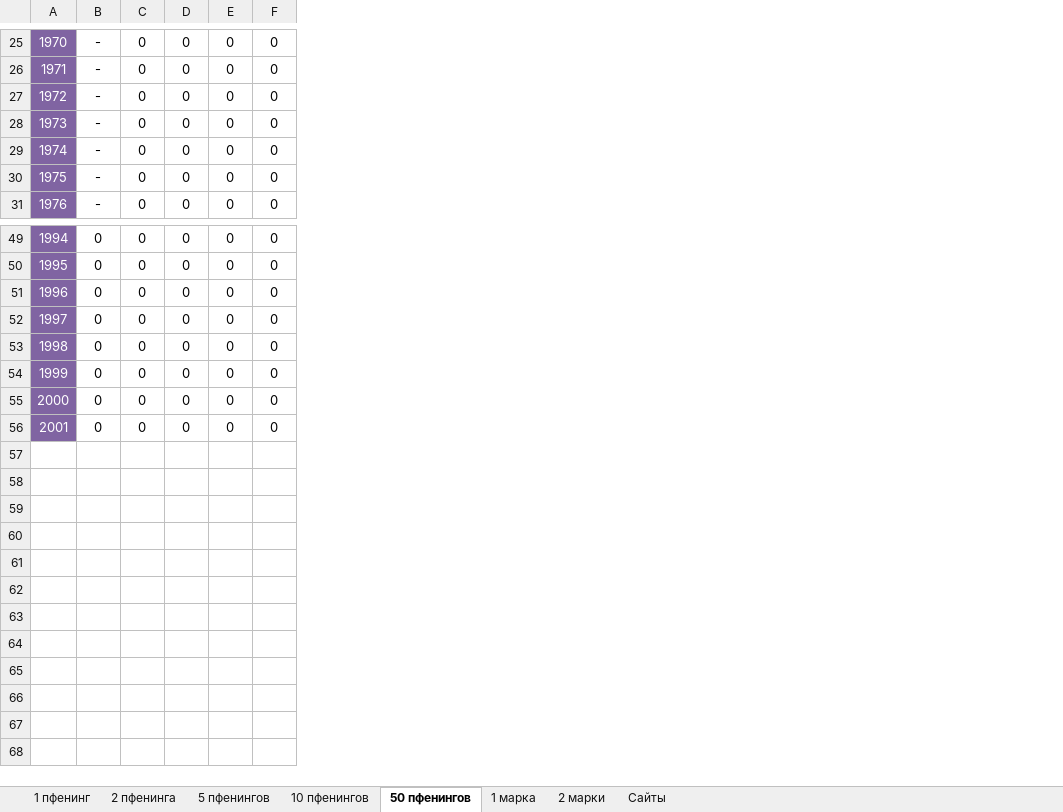
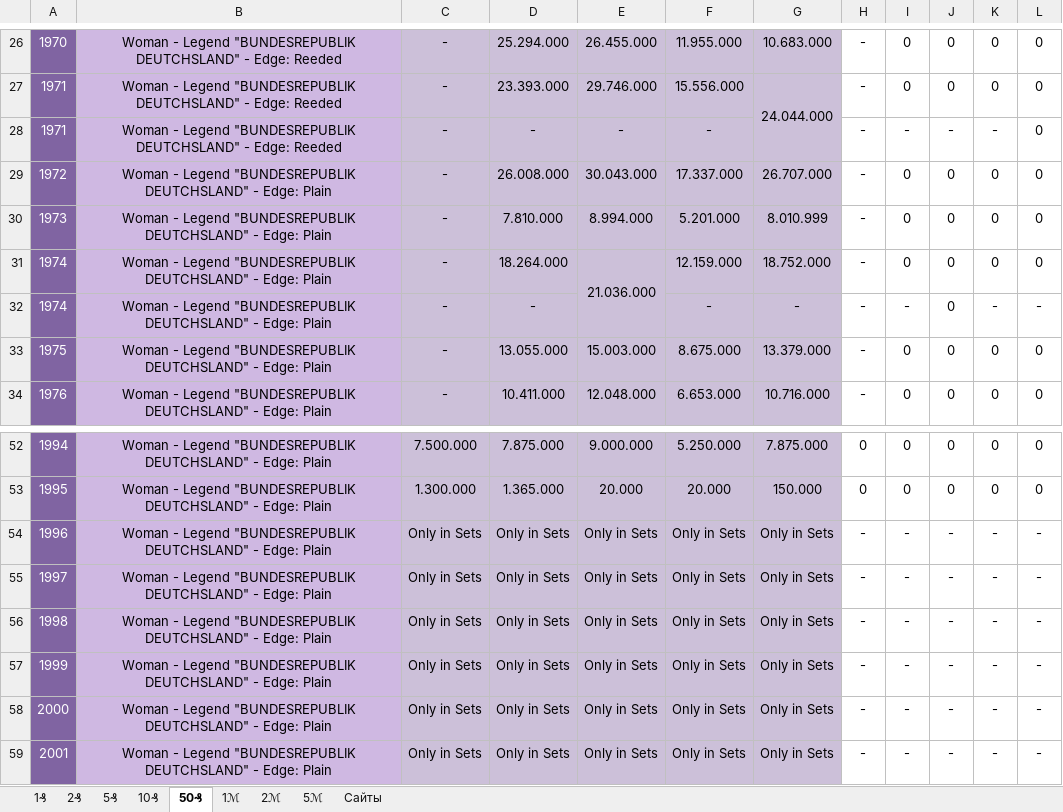
Before and after one commit to DartAlexator/CoinCollection, an Excel workbook: Collections/Германия/Регулярный чекан ФРГ 1948-2001.xlsx, sheet 50₰, drawn as a sheet; only a part is shown, gaps mark what is left out; values as stored, in another font and other column widths than the file's, no borders; conditional formats not drawn; removed rows and columns are numbered as before the commit, all else as after; the diff covers the shown part only; the diff names each change by its address in the sheet, - before the commit and + after, or states it on an @@ line.

```diff
--- a/Collections/Германия/Регулярный чекан ФРГ 1948-2001.xlsx (sheet 50₰)
+++ b/Collections/Германия/Регулярный чекан ФРГ 1948-2001.xlsx (sheet 50₰)
-sheet tab: 1 пфенинг
+sheet tab: 1₰
-sheet tab: 2 пфенинга
+sheet tab: 2₰
-sheet tab: 5 пфенингов
+sheet tab: 5₰
-sheet tab: 10 пфенингов
+sheet tab: 10₰
-sheet tab: 50 пфенингов
+sheet tab: 50₰
-sheet tab: 1 марка
+sheet tab: 1ℳ
-sheet tab: 2 марки
+sheet tab: 2ℳ
+sheet tab: 5ℳ
+column B, rows 26-27: Woman - Legend "BUNDESREPUBLIK DEUTCHSLAND" - Edge: Reeded | Woman - Legend "BUNDESREPUBLIK DEUTCHSLAND" - Edge: Reeded; rows 29-31: all Woman - Legend "BUNDESREPUBLIK DEUTCHSLAND" - Edge: Plain; rows 33-34: Woman - Legend "BUNDESREPUBLIK DEUTCHSLAND" - Edge: Plain | Woman - Legend "BUNDESREPUBLIK DEUTCHSLAND" - Edge: Plain; rows 52-53: Woman - Legend "BUNDESREPUBLIK DEUTCHSLAND" - Edge: Plain | Woman - Legend "BUNDESREPUBLIK DEUTCHSLAND" - Edge: Plain
+column C, rows 26-27: - | -; rows 29-31: all -; rows 33-34: - | -; rows 52-53: 7.500.000 | 1.300.000
+column D, rows 26-27: 25.294.000 | 23.393.000; rows 29-31: 26.008.000 | 7.810.000 | 18.264.000; rows 33-34: 13.055.000 | 10.411.000; rows 52-53: 7.875.000 | 1.365.000
+column E, rows 26-27: 26.455.000 | 29.746.000; rows 29-31: 30.043.000 | 8.994.000 | 21.036.000; rows 33-34: 15.003.000 | 12.048.000; rows 52-53: 9.000.000 | 20.000
+column F, rows 26-27: 11.955.000 | 15.556.000; rows 29-31: 17.337.000 | 5.201.000 | 12.159.000; rows 33-34: 8.675.000 | 6.653.000; rows 52-53: 5.250.000 | 20.000
+column G, rows 26-27: 10.683.000 | 24.044.000; rows 29-31: 26.707.000 | 8.010.999 | 18.752.000; rows 33-34: 13.379.000 | 10.716.000; rows 52-53: 7.875.000 | 150.000
+row 28: 1971 | Woman - Legend "BUNDESREPUBLIK DEUTCHSLAND" - Edge: Reeded | - | - | - | - |  | - | - | - | - | 0
+row 32: 1974 | Woman - Legend "BUNDESREPUBLIK DEUTCHSLAND" - Edge: Plain | - | - |  | - | - | - | - | 0 | - | -
-row 51: 1996 | 0 | 0 | 0 | 0 | 0
-row 52: 1997 | 0 | 0 | 0 | 0 | 0
-row 53: 1998 | 0 | 0 | 0 | 0 | 0
-row 54: 1999 | 0 | 0 | 0 | 0 | 0
-row 55: 2000 | 0 | 0 | 0 | 0 | 0
-row 56: 2001 | 0 | 0 | 0 | 0 | 0
+row 54: 1996 | Woman - Legend "BUNDESREPUBLIK DEUTCHSLAND" - Edge: Plain | Only in Sets | Only in Sets | Only in Sets | Only in Sets | Only in Sets | - | - | - | - | -
+row 55: 1997 | Woman - Legend "BUNDESREPUBLIK DEUTCHSLAND" - Edge: Plain | Only in Sets | Only in Sets | Only in Sets | Only in Sets | Only in Sets | - | - | - | - | -
+row 56: 1998 | Woman - Legend "BUNDESREPUBLIK DEUTCHSLAND" - Edge: Plain | Only in Sets | Only in Sets | Only in Sets | Only in Sets | Only in Sets | - | - | - | - | -
+row 57: 1999 | Woman - Legend "BUNDESREPUBLIK DEUTCHSLAND" - Edge: Plain | Only in Sets | Only in Sets | Only in Sets | Only in Sets | Only in Sets | - | - | - | - | -
+row 58: 2000 | Woman - Legend "BUNDESREPUBLIK DEUTCHSLAND" - Edge: Plain | Only in Sets | Only in Sets | Only in Sets | Only in Sets | Only in Sets | - | - | - | - | -
+row 59: 2001 | Woman - Legend "BUNDESREPUBLIK DEUTCHSLAND" - Edge: Plain | Only in Sets | Only in Sets | Only in Sets | Only in Sets | Only in Sets | - | - | - | - | -
```
Also changed, not shown: 1 added row and 61 edited cells elsewhere in this sheet, sheet 5₰, sheet 10₰, sheet 1ℳ, sheet 1₰, sheet 2₰, sheet Сайты, formulas that keep their value, 1 other file.
